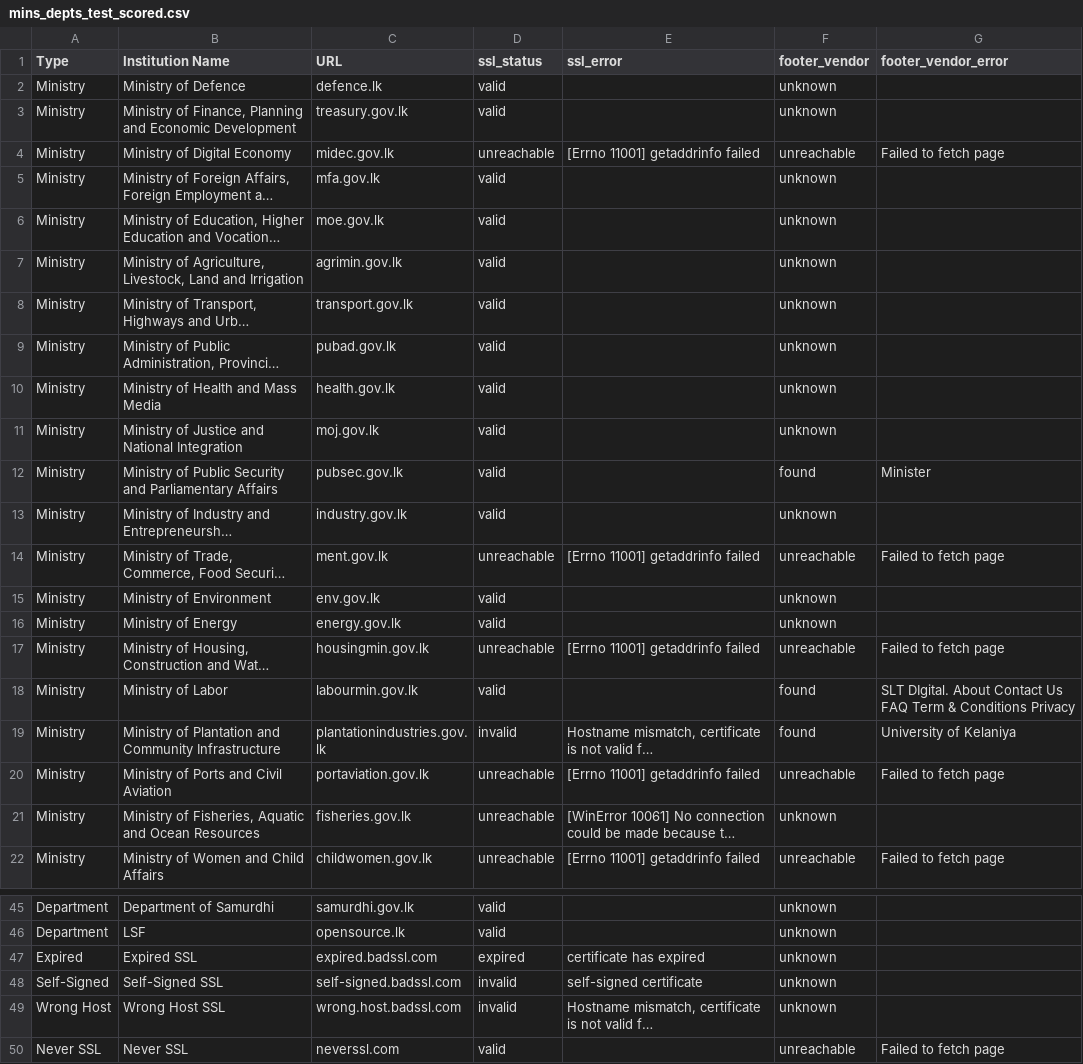
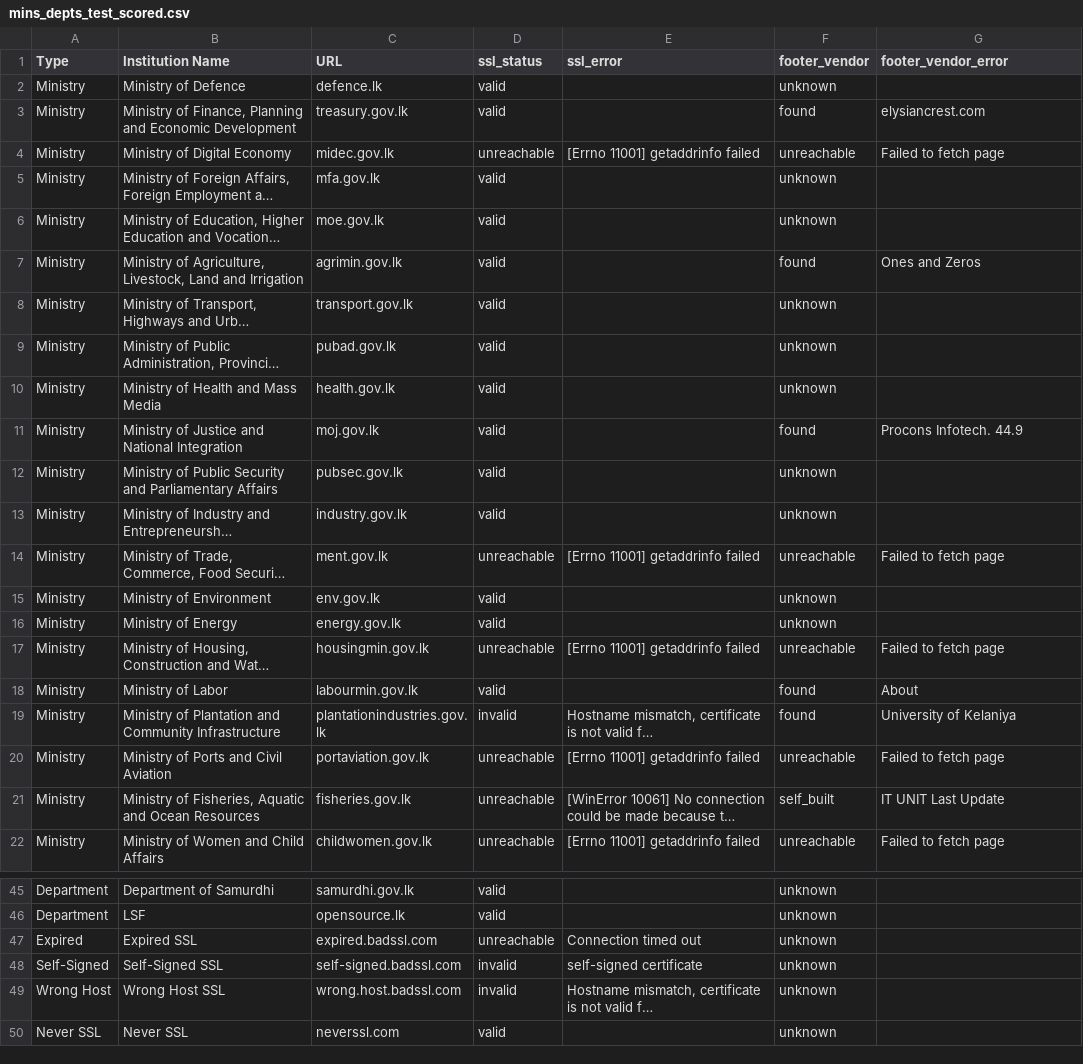
Before and after one commit to NethmikaKekuu/WebsiteScorecard, a CSV file: data/mins_depts_test_scored.csv, drawn as a sheet; only a part is shown, gaps mark what is left out; long unchanged cells end in …; the diff covers the shown part only; the diff names each change by its address in the sheet, - before the commit and + after, or states it on an @@ line.

Commit message:
feat: Added helper functions to find vendors

```diff
--- a/data/mins_depts_test_scored.csv
+++ b/data/mins_depts_test_scored.csv
-F3 (footer_vendor): unknown
+F3 (footer_vendor): found
-G3 (footer_vendor_error): (empty)
+G3 (footer_vendor_error): elysiancrest.com
-F7 (footer_vendor): unknown
+F7 (footer_vendor): found
-G7 (footer_vendor_error): (empty)
+G7 (footer_vendor_error): Ones and Zeros
-F11 (footer_vendor): unknown
+F11 (footer_vendor): found
-G11 (footer_vendor_error): (empty)
+G11 (footer_vendor_error): Procons Infotech. 44.9
-F12 (footer_vendor): found
+F12 (footer_vendor): unknown
-G12 (footer_vendor_error): Minister
+G12 (footer_vendor_error): (empty)
-G18 (footer_vendor_error): SLT DIgital. About Contact Us FAQ Term & Conditions Privacy
+G18 (footer_vendor_error): About
-F21 (footer_vendor): unknown
+F21 (footer_vendor): self_built
-G21 (footer_vendor_error): (empty)
+G21 (footer_vendor_error): IT UNIT Last Update
-D47 (ssl_status): expired
+D47 (ssl_status): unreachable
-E47 (ssl_error): certificate has expired
+E47 (ssl_error): Connection timed out
-F50 (footer_vendor): unreachable
+F50 (footer_vendor): unknown
-G50 (footer_vendor_error): Failed to fetch page
+G50 (footer_vendor_error): (empty)
```
Also changed, not shown: 4 edited cells elsewhere in this file, 1 other file.
